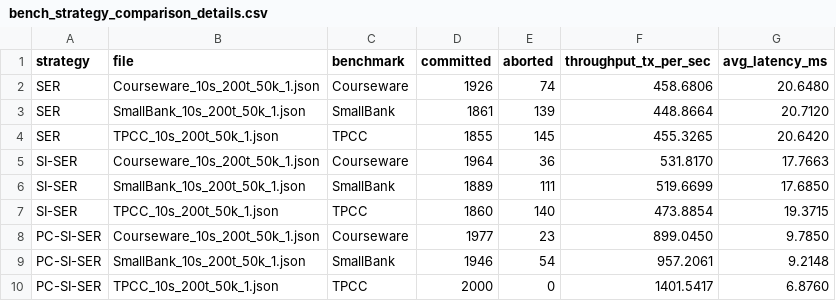
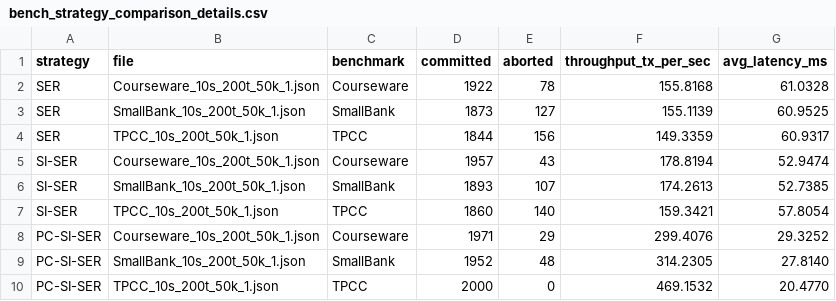
Before and after one commit to EagleBear2002/MixIso, a CSV file: data/bench_strategy_comparison_details.csv, drawn as a sheet.

```diff
--- a/data/bench_strategy_comparison_details.csv
+++ b/data/bench_strategy_comparison_details.csv
@@ -1,10 +1,10 @@
 strategy,file,benchmark,committed,aborted,throughput_tx_per_sec,avg_latency_ms
-SER,Courseware_10s_200t_50k_1.json,Courseware,1926,74,458.6806,20.6480
-SER,SmallBank_10s_200t_50k_1.json,SmallBank,1861,139,448.8664,20.7120
-SER,TPCC_10s_200t_50k_1.json,TPCC,1855,145,455.3265,20.6420
-SI-SER,Courseware_10s_200t_50k_1.json,Courseware,1964,36,531.8170,17.7663
-SI-SER,SmallBank_10s_200t_50k_1.json,SmallBank,1889,111,519.6699,17.6850
-SI-SER,TPCC_10s_200t_50k_1.json,TPCC,1860,140,473.8854,19.3715
-PC-SI-SER,Courseware_10s_200t_50k_1.json,Courseware,1977,23,899.0450,9.7850
-PC-SI-SER,SmallBank_10s_200t_50k_1.json,SmallBank,1946,54,957.2061,9.2148
-PC-SI-SER,TPCC_10s_200t_50k_1.json,TPCC,2000,0,1401.5417,6.8760
+SER,Courseware_10s_200t_50k_1.json,Courseware,1922,78,155.8168,61.0328
+SER,SmallBank_10s_200t_50k_1.json,SmallBank,1873,127,155.1139,60.9525
+SER,TPCC_10s_200t_50k_1.json,TPCC,1844,156,149.3359,60.9317
+SI-SER,Courseware_10s_200t_50k_1.json,Courseware,1957,43,178.8194,52.9474
+SI-SER,SmallBank_10s_200t_50k_1.json,SmallBank,1893,107,174.2613,52.7385
+SI-SER,TPCC_10s_200t_50k_1.json,TPCC,1860,140,159.3421,57.8054
+PC-SI-SER,Courseware_10s_200t_50k_1.json,Courseware,1971,29,299.4076,29.3252
+PC-SI-SER,SmallBank_10s_200t_50k_1.json,SmallBank,1952,48,314.2305,27.8140
+PC-SI-SER,TPCC_10s_200t_50k_1.json,TPCC,2000,0,469.1532,20.4770
```
Also changed, not shown: data/bench_strategy_comparison_summary.csv, 3 other files.
